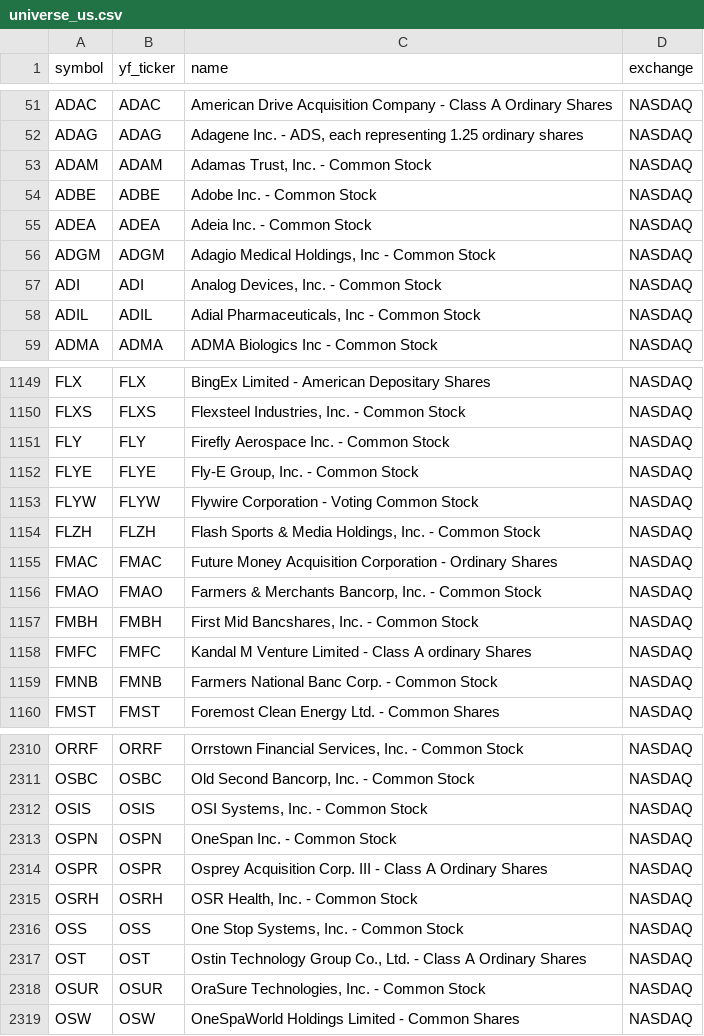
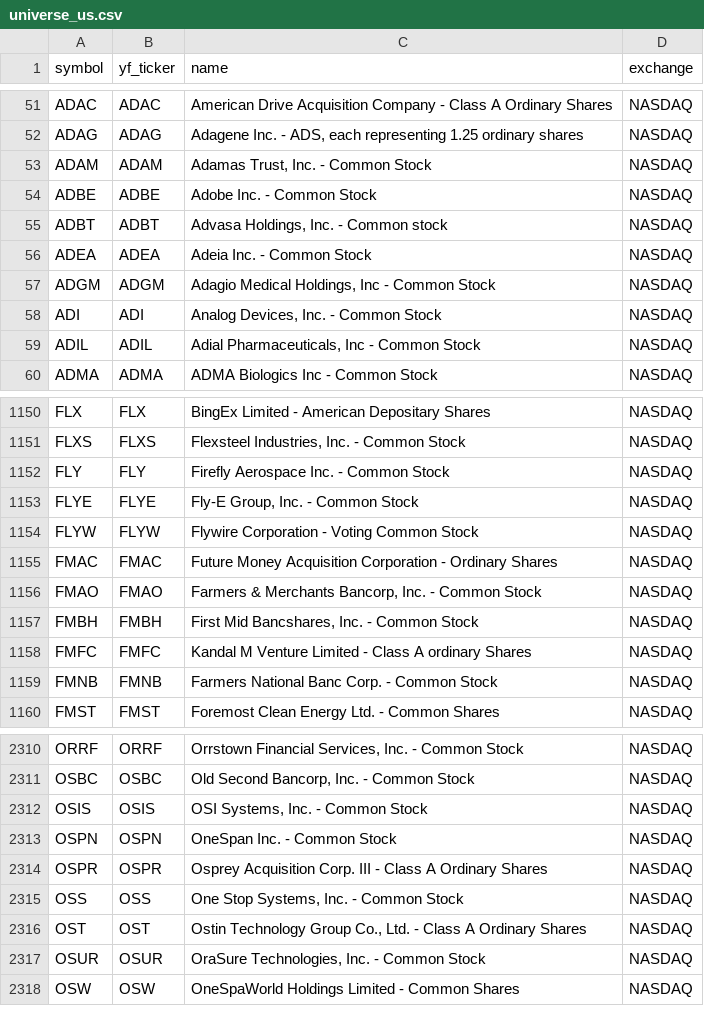
Before and after one commit to Aditya100704/nse-bse-momentum-scanner, a CSV file: data/universe_us.csv, drawn as a sheet; only a part is shown, gaps mark what is left out.

```diff
--- a/data/universe_us.csv
+++ b/data/universe_us.csv
@@ -54,2 +54,3 @@ ADAM,ADAM,"Adamas Trust, Inc. - Common Stock",NASDAQ
 ADBE,ADBE,Adobe Inc. - Common Stock,NASDAQ
+ADBT,ADBT,"Advasa Holdings, Inc. - Common stock",NASDAQ
 ADEA,ADEA,Adeia Inc.  - Common Stock,NASDAQ
@@ -1153,3 +1154,2 @@ FLYE,FLYE,"Fly-E Group, Inc. - Common Stock",NASDAQ
 FLYW,FLYW,Flywire Corporation - Voting Common Stock,NASDAQ
-FLZH,FLZH,"Flash Sports & Media Holdings, Inc. - Common Stock",NASDAQ
 FMAC,FMAC,Future Money Acquisition Corporation - Ordinary Shares,NASDAQ
@@ -2314,3 +2314,2 @@ OSPN,OSPN,OneSpan Inc. - Common Stock,NASDAQ
 OSPR,OSPR,Osprey Acquisition Corp. III - Class A Ordinary Shares,NASDAQ
-OSRH,OSRH,"OSR Health, Inc. - Common Stock",NASDAQ
 OSS,OSS,"One Stop Systems, Inc. - Common Stock",NASDAQ
```
Also changed, not shown: data/scanner_output.csv, data/scanner_output_us.csv, 7 other files.
